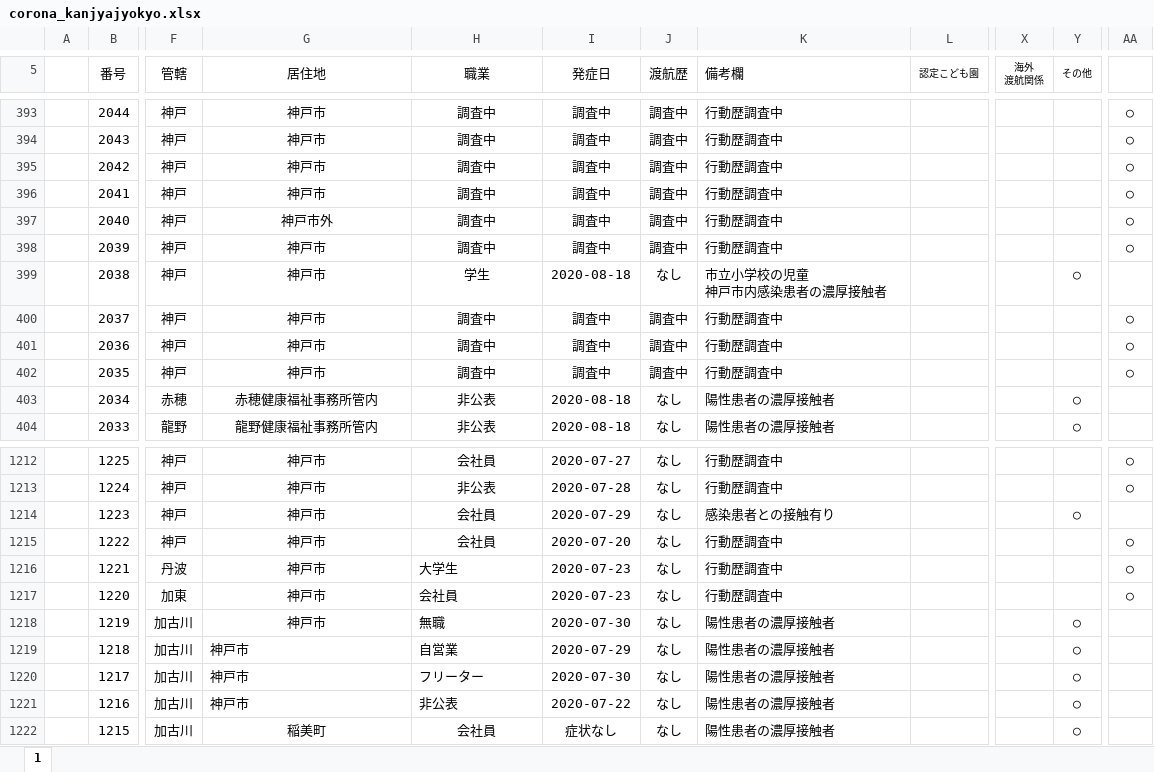
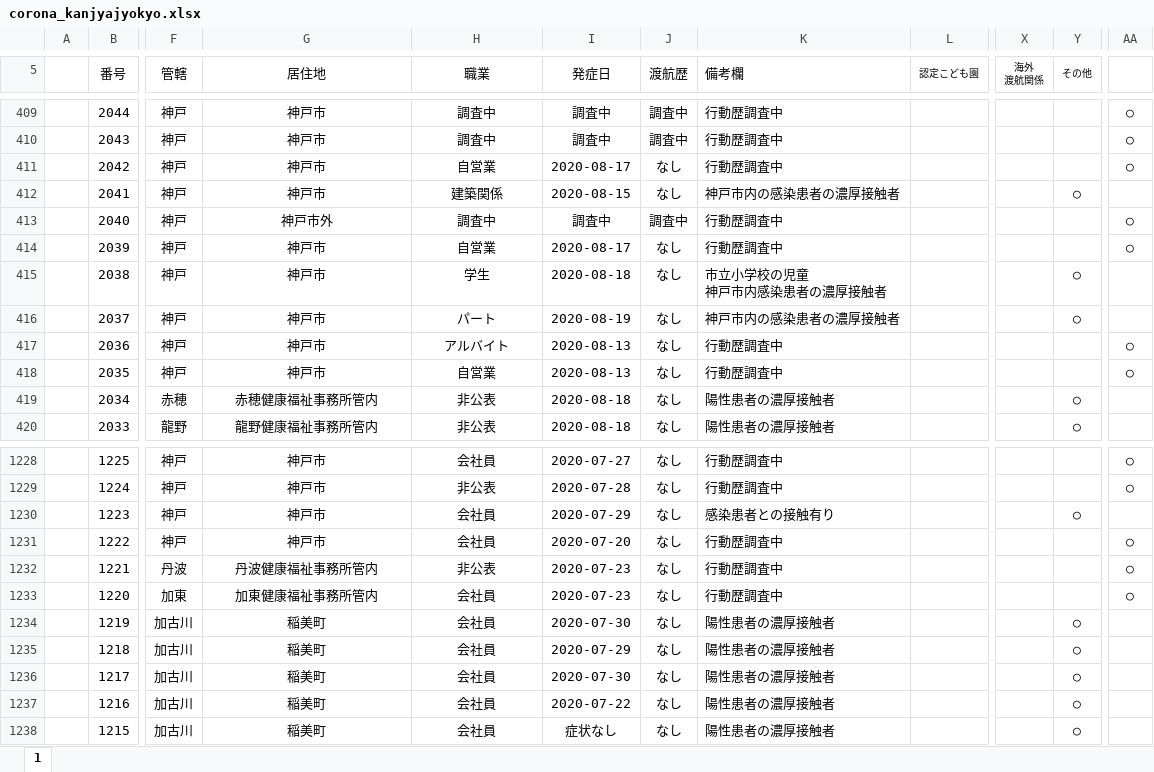
Before and after one commit to imabari/hyougo-covid19, an Excel workbook: corona_kanjyajyokyo.xlsx, sheet 1, drawn as a sheet; only a part is shown, gaps mark what is left out; values as stored, in another font and other column widths than the file's, no borders; charts and pictures and conditional formats not drawn; addresses are those after the commit; the diff covers the shown part only; the diff names each change by its address in the sheet, - before the commit and + after, or states it on an @@ line.

```diff
--- a/corona_kanjyajyokyo.xlsx (sheet 1)
+++ b/corona_kanjyajyokyo.xlsx (sheet 1)
-H411 (職業): 調査中
+H411 (職業): 自営業
-I411 (発症日): 調査中
+I411 (発症日): 2020-08-17
-J411:J412 (渡航歴): 調査中
+J411:J412 (渡航歴): なし
-H412 (職業): 調査中
+H412 (職業): 建築関係
-I412 (発症日): 調査中
+I412 (発症日): 2020-08-15
-K412 (備考欄): 行動歴調査中
+K412 (備考欄): 神戸市内の感染患者の濃厚接触者
-Y412 (その他): (empty)
+Y412 (その他): ○
-AA412: ○
+AA412: (empty)
-H414 (職業): 調査中
+H414 (職業): 自営業
-I414 (発症日): 調査中
+I414 (発症日): 2020-08-17
-J414 (渡航歴): 調査中
+J414 (渡航歴): なし
-H416 (職業): 調査中
+H416 (職業): パート
-I416 (発症日): 調査中
+I416 (発症日): 2020-08-19
-J416:J418 (渡航歴): 調査中
+J416:J418 (渡航歴): なし
-K416 (備考欄): 行動歴調査中
+K416 (備考欄): 神戸市内の感染患者の濃厚接触者
-Y416 (その他): (empty)
+Y416 (その他): ○
-AA416: ○
+AA416: (empty)
-H417 (職業): 調査中
+H417 (職業): アルバイト
-I417:I418 (発症日): 調査中
+I417:I418 (発症日): 2020-08-13
-H418 (職業): 調査中
+H418 (職業): 自営業
-G1232 (居住地): 神戸市
+G1232 (居住地): 丹波健康福祉事務所管内
-H1232 (職業): 大学生
+H1232 (職業): 非公表
-H1232:H1234 alignment: left
+H1232:H1234 alignment: center
-G1233 (居住地): 神戸市
+G1233 (居住地): 加東健康福祉事務所管内
-G1234:G1237 (居住地): 神戸市
+G1234:G1237 (居住地): 稲美町
-H1234 (職業): 無職
+H1234 (職業): 会社員
-G1235:H1237 alignment: left
+G1235:H1237 alignment: center
-H1235 (職業): 自営業
+H1235 (職業): 会社員
-H1236 (職業): フリーター
+H1236 (職業): 会社員
-H1237 (職業): 非公表
+H1237 (職業): 会社員
```
Also changed, not shown: 17 added rows, 1 removed row and 25 edited cells elsewhere in this sheet, formulas that keep their value, charts or pictures, daily_kanja.xlsx, 3 other files.
